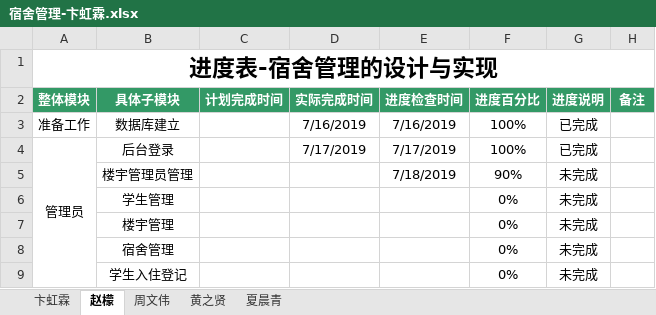
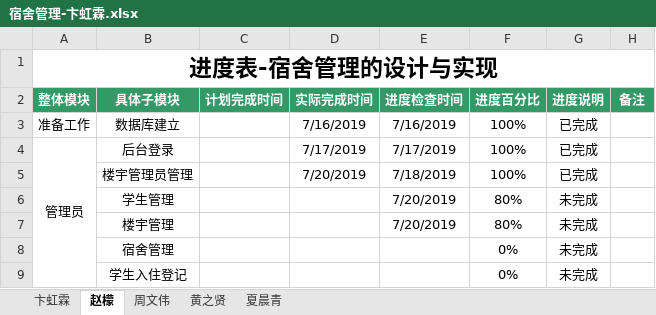
Before and after one commit to dormitory-bhl/dormitory, an Excel workbook: 宿舍管理-卞虹霖.xlsx, sheet 赵檬, drawn as a sheet; only a part is shown; values as stored, in another font and other column widths than the file's, no borders; removed rows and columns are numbered as before the commit, all else as after; the diff names each change by its address in the sheet, - before the commit and + after, or states it on an @@ line.

Commit message:
zm

```diff
--- a/宿舍管理-卞虹霖.xlsx (sheet 赵檬)
+++ b/宿舍管理-卞虹霖.xlsx (sheet 赵檬)
-row 5:  | 楼宇管理员管理 |  |  | 7/18/2019 | 90% | 未完成
-row 6:  | 学生管理 |  |  |  | 0% | 未完成
-row 7:  | 楼宇管理 |  |  |  | 0% | 未完成
+row 5:  | 楼宇管理员管理 |  | 7/20/2019 | 7/18/2019 | 100% | 已完成
+row 6:  | 学生管理 |  |  | 7/20/2019 | 80% | 未完成
+row 7:  | 楼宇管理 |  |  | 7/20/2019 | 80% | 未完成
```
